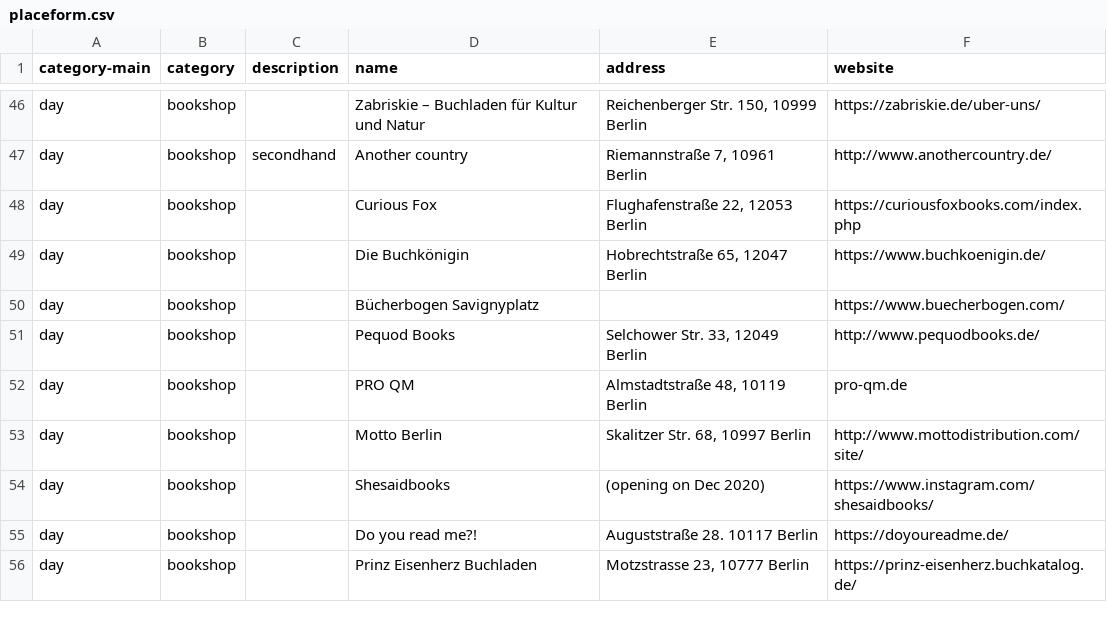
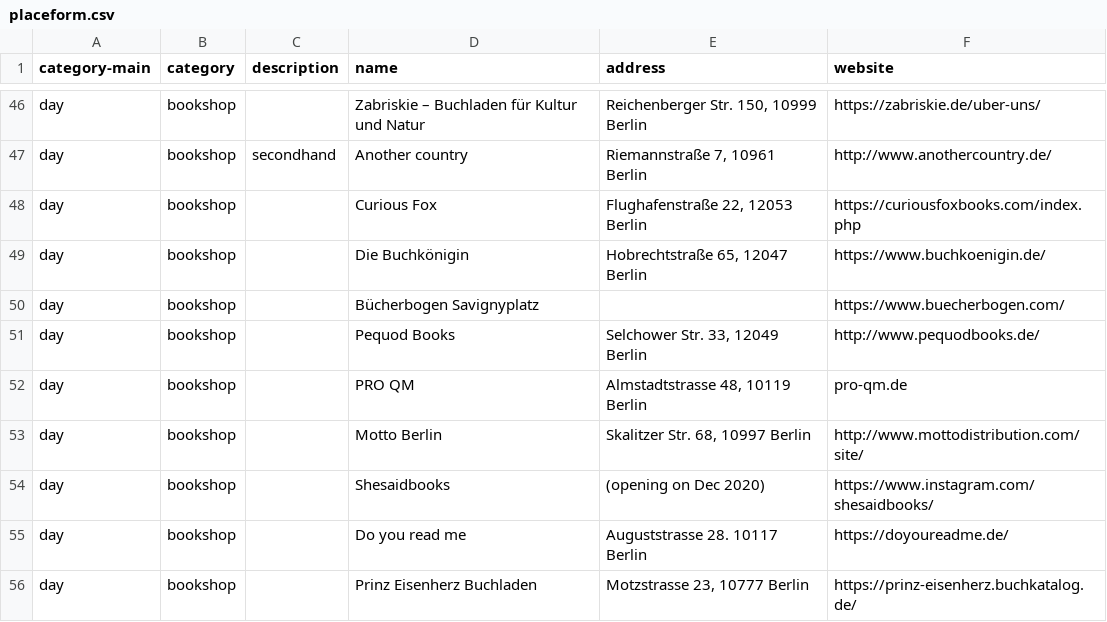
Before and after one commit to jeonghihi/commaneverends.github.io, a CSV file: table_place/data/placeform.csv, drawn as a sheet; only a part is shown, gaps mark what is left out; the diff names each change by its address in the sheet, - before the commit and + after, or states it on an @@ line.

Commit message:
Update placeform.csv

```diff
--- a/table_place/data/placeform.csv
+++ b/table_place/data/placeform.csv
-E52 (address): Almstadtstraße 48, 10119 Berlin
+E52 (address): Almstadtstrasse 48, 10119 Berlin
-D55 (name): Do you read me?!
+D55 (name): Do you read me
-E55 (address): Auguststraße 28. 10117 Berlin
+E55 (address): Auguststrasse 28. 10117 Berlin
```
